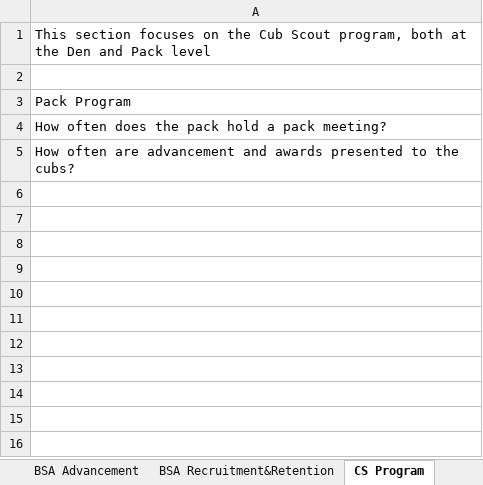
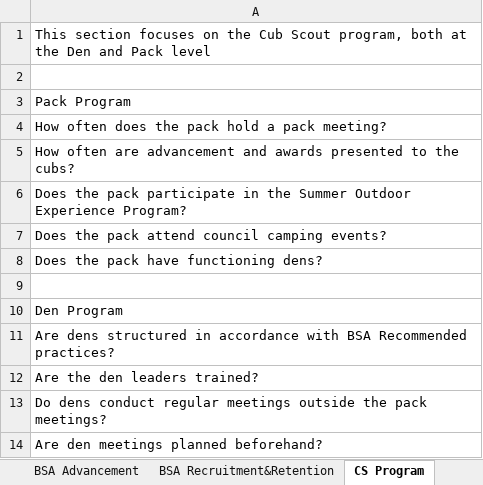
Before and after one commit to gsogeek/Scouting, an Excel workbook: Woodbadge-S7-427-17/!Ticket/Ticket3/Unit assessment worksheet.xlsx, sheet CS Program, drawn as a sheet; values as stored, in another font and other column widths than the file's, no borders; the diff names each change by its address in the sheet, - before the commit and + after, or states it on an @@ line.

```diff
--- a/Woodbadge-S7-427-17/!Ticket/Ticket3/Unit assessment worksheet.xlsx (sheet CS Program)
+++ b/Woodbadge-S7-427-17/!Ticket/Ticket3/Unit assessment worksheet.xlsx (sheet CS Program)
+row 6: Does the pack participate in the Summer Outdoor Experience Program?
+row 7: Does the pack attend council camping events?
+row 8: Does the pack have functioning dens?
+row 9: (empty)
+row 10: Den Program
+row 11: Are dens structured in accordance with BSA Recommended practices?
+row 12: Are the den leaders trained?
+row 13: Do dens conduct regular meetings outside the pack meetings?
+row 14: Are den meetings planned beforehand?
```
Also changed, not shown: sheet Introduction, sheet Unit Finances, sheet BSA Program, sheet Unit Committee, sheet CS Advancement, sheet BSA Recruitment&Retention, 3 more sheets, other sheet tabs, Woodbadge-S7-427-17/!Ticket/Ticket1/Survey_ District Communications (Responses).xlsx, 8 other files.
